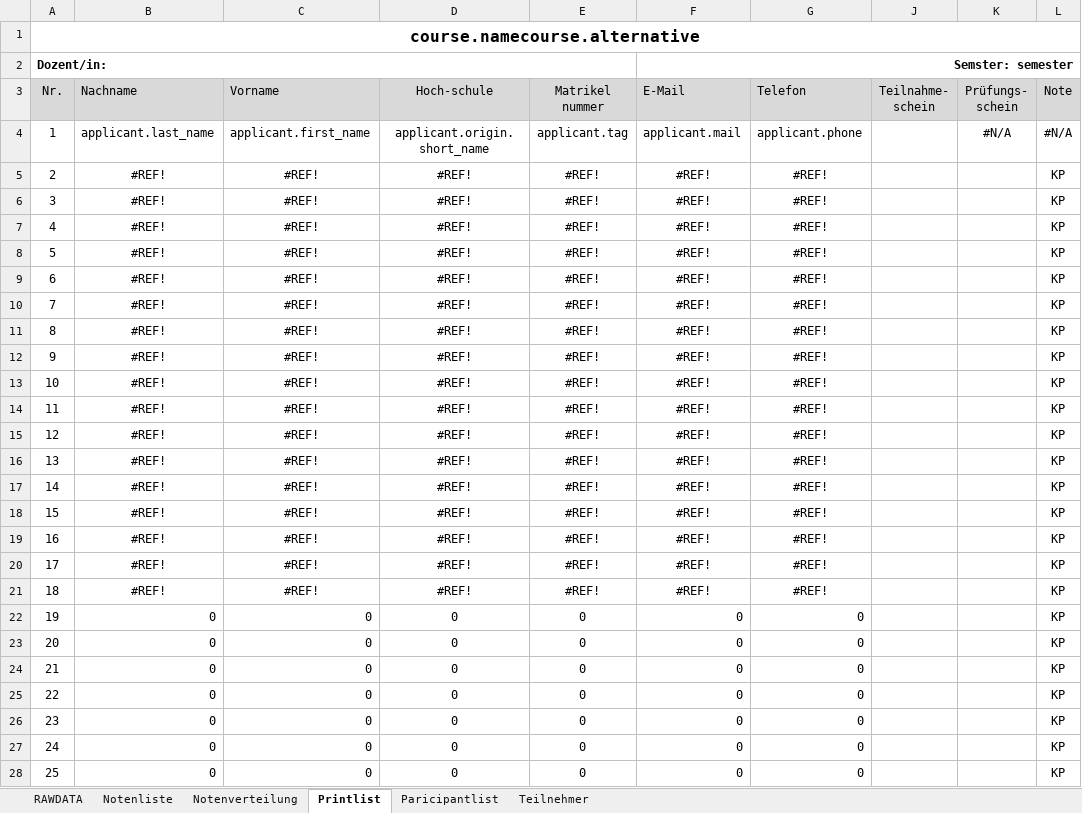
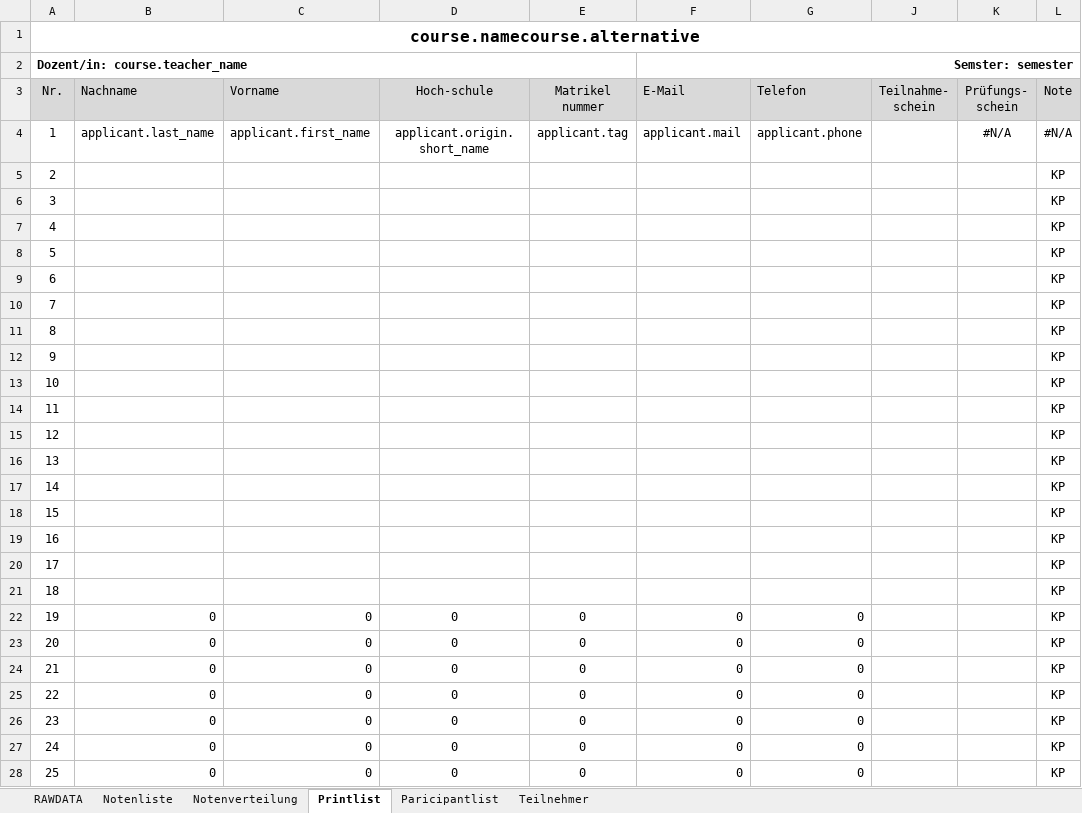
Before and after one commit to spz-signup/spz-signup-webend, an Excel workbook: src/spz/templates/export/english.xlsx, sheet Printlist, drawn as a sheet; only a part is shown; values as stored, in another font and other column widths than the file's, no borders; the diff names each change by its address in the sheet, - before the commit and + after, or states it on an @@ line.

Commit message:
enhance excel export templates

```diff
--- a/src/spz/templates/export/english.xlsx (sheet Printlist)
+++ b/src/spz/templates/export/english.xlsx (sheet Printlist)
-A2 (Nr.): Dozent/in:
+A2 (Nr.): Dozent/in: course.teacher_name
-B5:B21 (Nachname): #REF!
+B5:B21 (Nachname): (empty)
-C5:C21 (Vorname): #REF!
+C5:C21 (Vorname): (empty)
-D5:D21 (Hoch-schule): #REF!
+D5:D21 (Hoch-schule): (empty)
-E5:E21 (Matrikel nummer): #REF!
+E5:E21 (Matrikel nummer): (empty)
-F5:F21 (E-Mail): #REF!
+F5:F21 (E-Mail): (empty)
-G5:G21 (Telefon): #REF!
+G5:G21 (Telefon): (empty)
```
Also changed, not shown: sheet Paricipantlist, sheet Notenliste, formulas that keep their value, hidden cells, charts or pictures, src/spz/templates/export/spanisch.xlsx, src/spz/templates/export/spanisch_hueber.xlsx, 2 other files.
